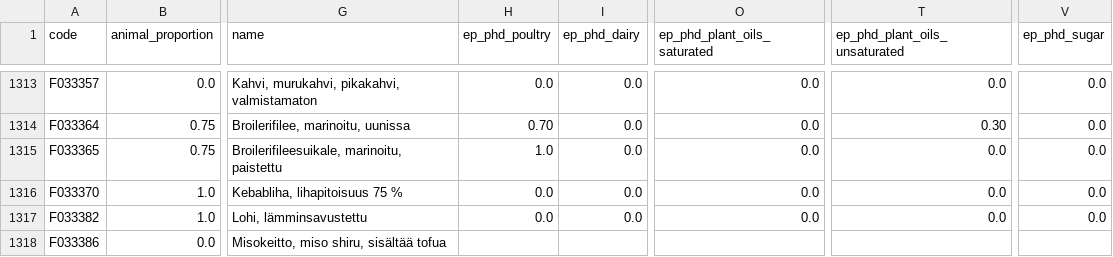
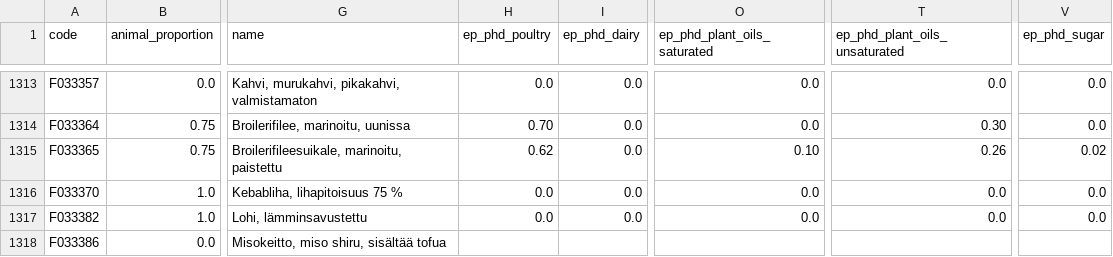
Before and after one commit to elinakettunen/foodmetrics, a CSV file: food_properties.csv, drawn as a sheet; only a part is shown, gaps mark what is left out; the diff names each change by its address in the sheet, - before the commit and + after, or states it on an @@ line.

Commit message:
ep_phd: fix F033365 broilerifileesuikale add frying oil and honey sugar

```diff
--- a/food_properties.csv
+++ b/food_properties.csv
-H1315 (ep_phd_poultry): 1.0
+H1315 (ep_phd_poultry): 0.62
-O1315 (ep_phd_plant_oils_saturated): 0.0
+O1315 (ep_phd_plant_oils_saturated): 0.10
-T1315 (ep_phd_plant_oils_unsaturated): 0.0
+T1315 (ep_phd_plant_oils_unsaturated): 0.26
-V1315 (ep_phd_sugar): 0.0
+V1315 (ep_phd_sugar): 0.02
```
